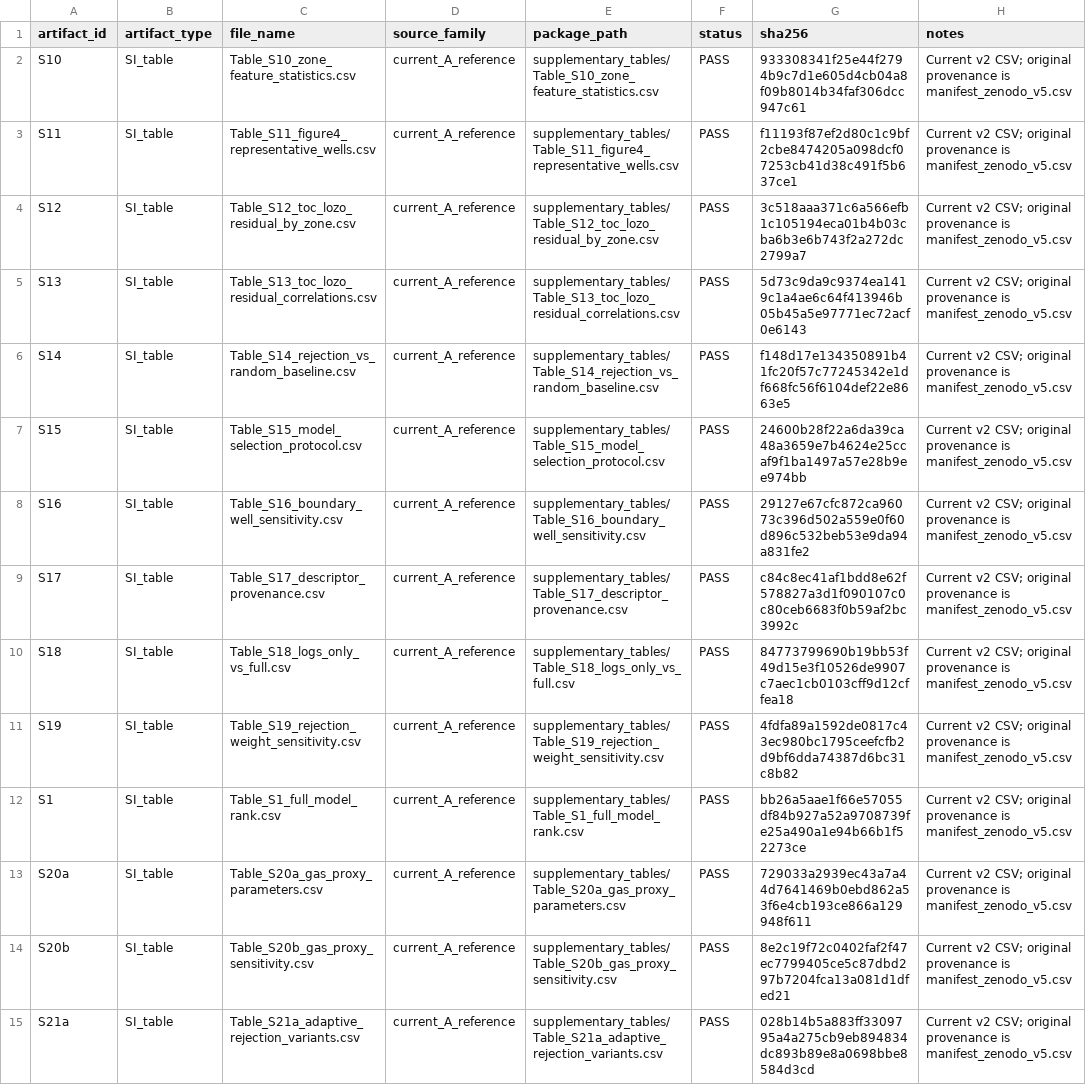
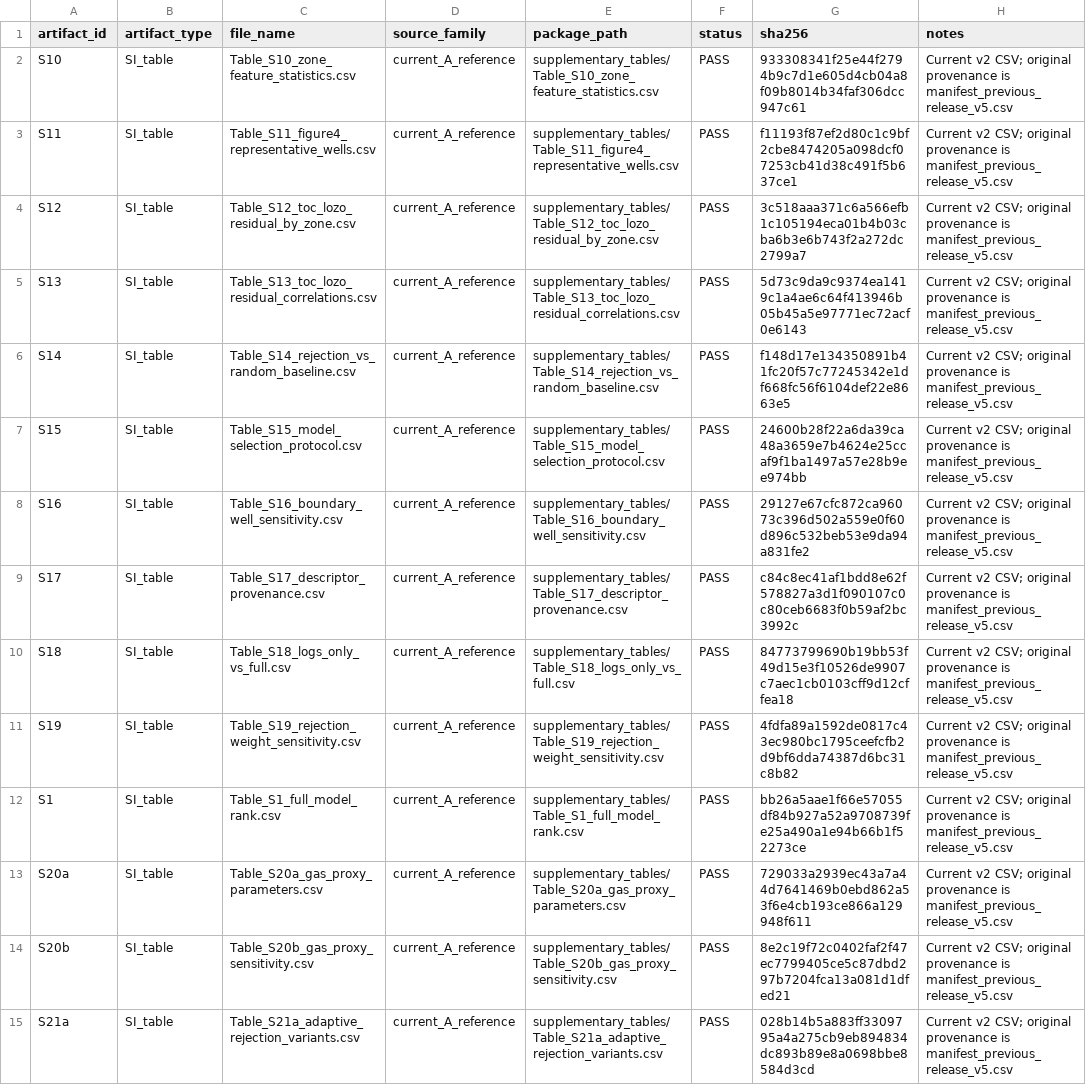
Before and after one commit to yuehan0663-beep/zone-reliability, a CSV file: paper/manifest.csv, drawn as a sheet; only a part is shown; the diff covers the shown part only; the diff names each change by its address in the sheet, - before the commit and + after, or states it on an @@ line.

```diff
--- a/paper/manifest.csv
+++ b/paper/manifest.csv
-H2:H15 (notes): …provenance is manifest_zenodo_v5.csv
+H2:H15 (notes): …provenance is manifest_previous_release_v5.csv
```
Also changed, not shown: 22 edited cells elsewhere in this file, 44 other files.
